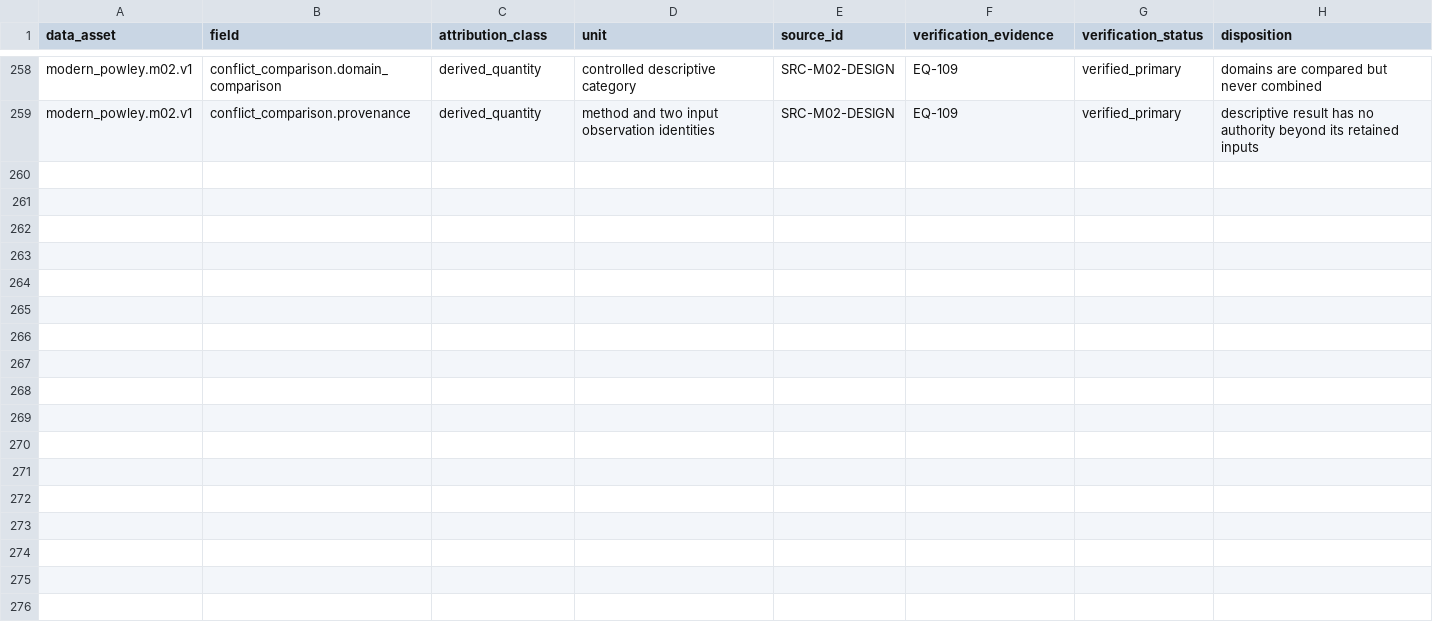
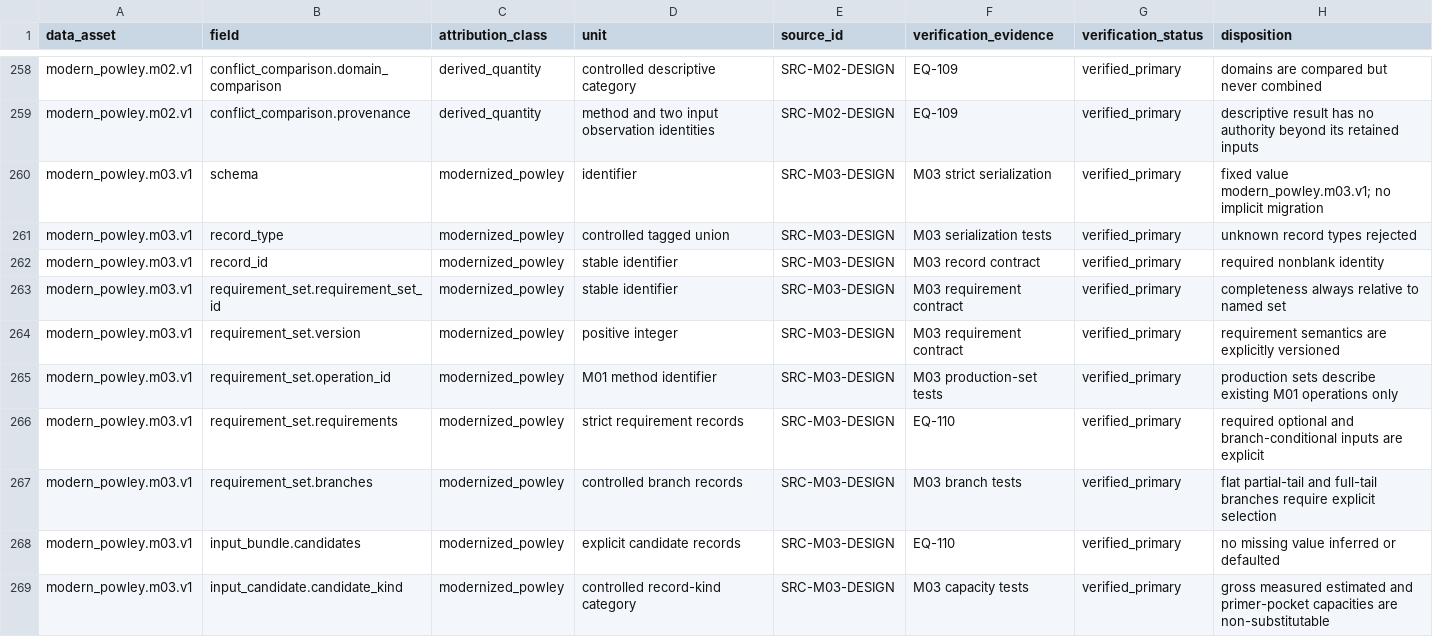
Before and after one commit to ReevesJustin/ModernPowley, a CSV file: docs/provenance/data_field_ledger.csv, drawn as a sheet; only a part is shown, gaps mark what is left out; the diff covers the shown part only; the diff names each change by its address in the sheet, - before the commit and + after, or states it on an @@ line.

Commit message:
feat: implement M03 input and domain diagnostics

```diff
--- a/docs/provenance/data_field_ledger.csv
+++ b/docs/provenance/data_field_ledger.csv
+row 260: modern_powley.m03.v1 | schema | modernized_powley | identifier | SRC-M03-DESIGN | M03 strict serialization | verified_primary | fixed value modern_powley.m03.v1; no implicit migration
+row 261: modern_powley.m03.v1 | record_type | modernized_powley | controlled tagged union | SRC-M03-DESIGN | M03 serialization tests | verified_primary | unknown record types rejected
+row 262: modern_powley.m03.v1 | record_id | modernized_powley | stable identifier | SRC-M03-DESIGN | M03 record contract | verified_primary | required nonblank identity
+row 263: modern_powley.m03.v1 | requirement_set.requirement_set_id | modernized_powley | stable identifier | SRC-M03-DESIGN | M03 requirement contract | verified_primary | completeness always relative to named set
+row 264: modern_powley.m03.v1 | requirement_set.version | modernized_powley | positive integer | SRC-M03-DESIGN | M03 requirement contract | verified_primary | requirement semantics are explicitly versioned
+row 265: modern_powley.m03.v1 | requirement_set.operation_id | modernized_powley | M01 method identifier | SRC-M03-DESIGN | M03 production-set tests | verified_primary | production sets describe existing M01 operations only
+row 266: modern_powley.m03.v1 | requirement_set.requirements | modernized_powley | strict requirement records | SRC-M03-DESIGN | EQ-110 | verified_primary | required optional and branch-conditional inputs are explicit
+row 267: modern_powley.m03.v1 | requirement_set.branches | modernized_powley | controlled branch records | SRC-M03-DESIGN | M03 branch tests | verified_primary | flat partial-tail and full-tail branches require explicit selection
+row 268: modern_powley.m03.v1 | input_bundle.candidates | modernized_powley | explicit candidate records | SRC-M03-DESIGN | EQ-110 | verified_primary | no missing value inferred or defaulted
+row 269: modern_powley.m03.v1 | input_candidate.candidate_kind | modernized_powley | controlled record-kind category | SRC-M03-DESIGN | M03 capacity tests | verified_primary | gross measured estimated and primer-pocket capacities are non-substitutable
```
Also changed, not shown: 10 added rows elsewhere in this file, docs/provenance/equation_ledger.csv, reference/source_ledger.csv, 20 other files.
